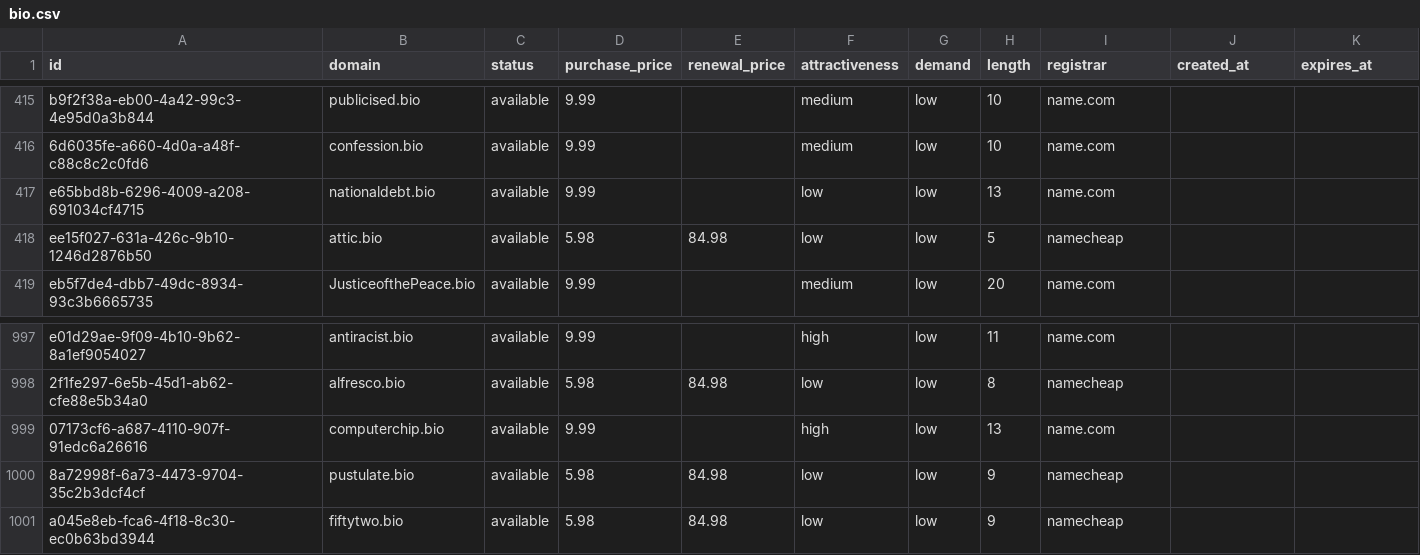
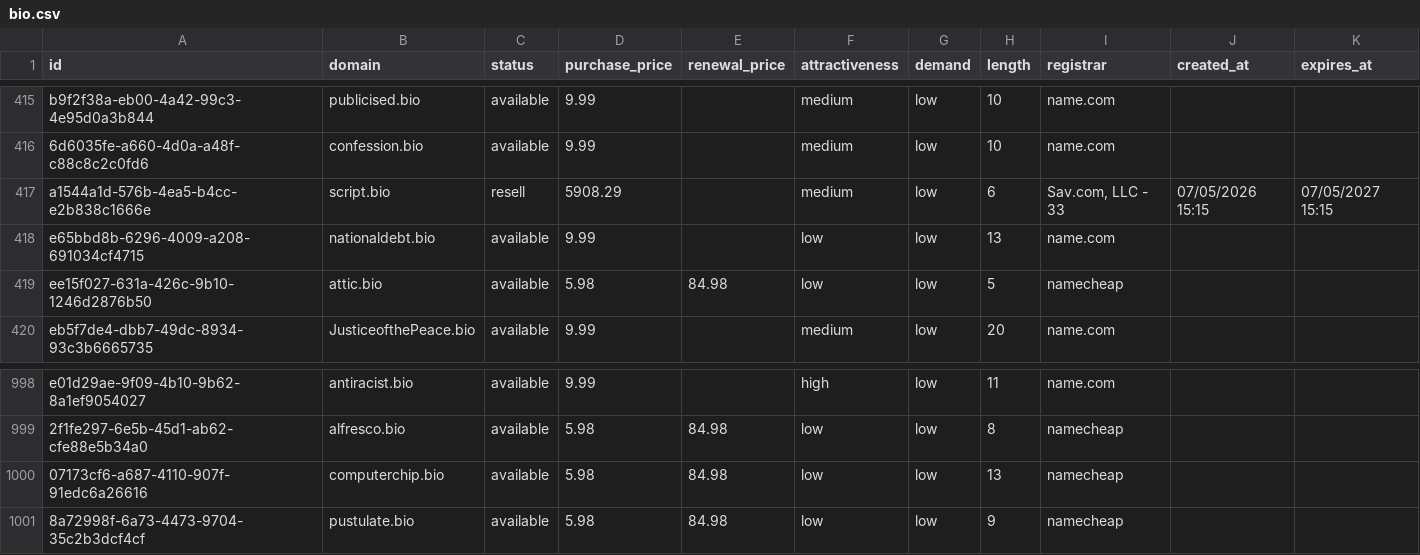
Before and after one commit to UniqueDomains/bio-oneword-domains, a CSV file: bio.csv, drawn as a sheet; only a part is shown, gaps mark what is left out.

Commit message:
Domains update

```diff
--- a/bio.csv
+++ b/bio.csv
@@ -416,2 +416,3 @@ b9f2f38a-eb00-4a42-99c3-4e95d0a3b844,publicised.bio,available,9.99,,medium,low,1
 6d6035fe-a660-4d0a-a48f-c88c8c2c0fd6,confession.bio,available,9.99,,medium,low,10,name.com,,
+a1544a1d-576b-4ea5-b4cc-e2b838c1666e,script.bio,resell,5908.29,,medium,low,6,"Sav.com, LLC - 33",07/05/2026 15:15,07/05/2027 15:15
 e65bbd8b-6296-4009-a208-691034cf4715,nationaldebt.bio,available,9.99,,low,low,13,name.com,,
@@ -998,4 +999,3 @@ e01d29ae-9f09-4b10-9b62-8a1ef9054027,antiracist.bio,available,9.99,,high,low,11,
 2f1fe297-6e5b-45d1-ab62-cfe88e5b34a0,alfresco.bio,available,5.98,84.98,low,low,8,namecheap,,
-07173cf6-a687-4110-907f-91edc6a26616,computerchip.bio,available,9.99,,high,low,13,name.com,,
+07173cf6-a687-4110-907f-91edc6a26616,computerchip.bio,available,5.98,84.98,low,low,13,namecheap,,
 8a72998f-6a73-4473-9704-35c2b3dcf4cf,pustulate.bio,available,5.98,84.98,low,low,9,namecheap,,
-a045e8eb-fca6-4f18-8c30-ec0b63bd3944,fiftytwo.bio,available,5.98,84.98,low,low,9,namecheap,,
```
Also changed, not shown: 4 other files.
